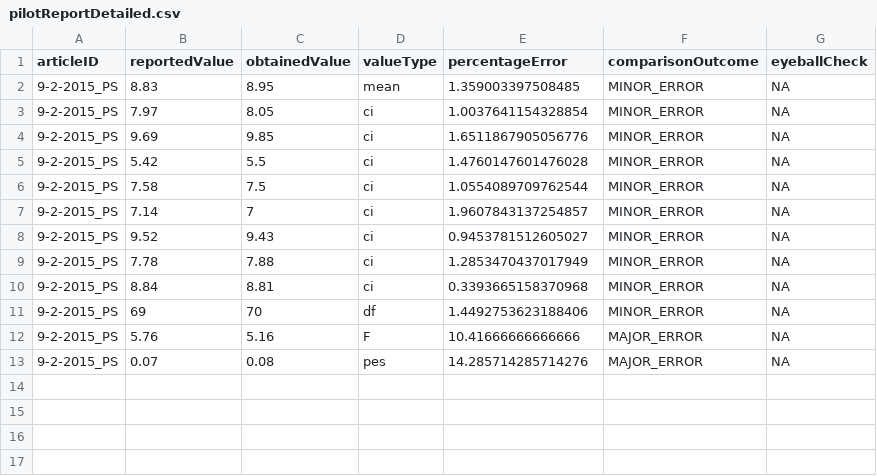
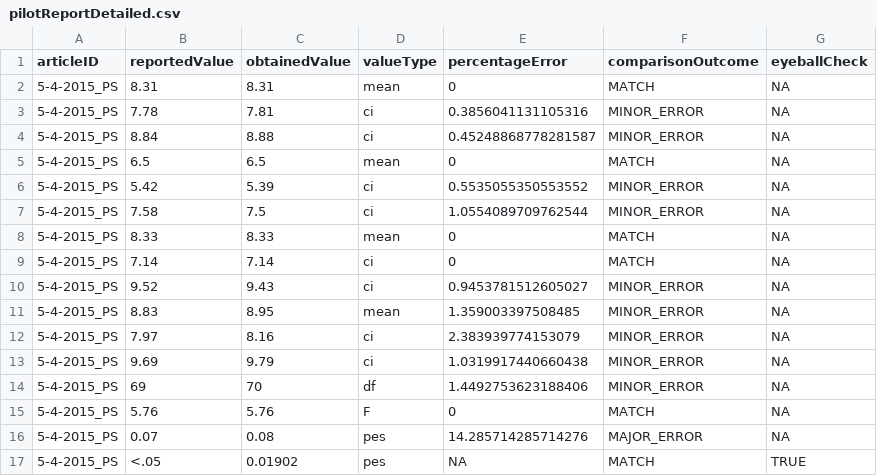
Before and after one commit to METRICS-CARPS/CARPS_5-4-2015_PS, a CSV file: pilotReportDetailed.csv, drawn as a sheet.

Commit message:
fix typo and add some explanation of steps

```diff
--- a/pilotReportDetailed.csv
+++ b/pilotReportDetailed.csv
@@ -1,13 +1,17 @@
 articleID,reportedValue,obtainedValue,valueType,percentageError,comparisonOutcome,eyeballCheck
-9-2-2015_PS,8.83,8.95,mean,1.359003397508485,MINOR_ERROR,NA
-9-2-2015_PS,7.97,8.05,ci,1.0037641154328854,MINOR_ERROR,NA
-9-2-2015_PS,9.69,9.85,ci,1.6511867905056776,MINOR_ERROR,NA
-9-2-2015_PS,5.42,5.5,ci,1.4760147601476028,MINOR_ERROR,NA
-9-2-2015_PS,7.58,7.5,ci,1.0554089709762544,MINOR_ERROR,NA
-9-2-2015_PS,7.14,7,ci,1.9607843137254857,MINOR_ERROR,NA
-9-2-2015_PS,9.52,9.43,ci,0.9453781512605027,MINOR_ERROR,NA
-9-2-2015_PS,7.78,7.88,ci,1.2853470437017949,MINOR_ERROR,NA
-9-2-2015_PS,8.84,8.81,ci,0.3393665158370968,MINOR_ERROR,NA
-9-2-2015_PS,69,70,df,1.4492753623188406,MINOR_ERROR,NA
-9-2-2015_PS,5.76,5.16,F,10.41666666666666,MAJOR_ERROR,NA
-9-2-2015_PS,0.07,0.08,pes,14.285714285714276,MAJOR_ERROR,NA
+5-4-2015_PS,8.31,8.31,mean,0,MATCH,NA
+5-4-2015_PS,7.78,7.81,ci,0.3856041131105316,MINOR_ERROR,NA
+5-4-2015_PS,8.84,8.88,ci,0.45248868778281587,MINOR_ERROR,NA
+5-4-2015_PS,6.5,6.5,mean,0,MATCH,NA
+5-4-2015_PS,5.42,5.39,ci,0.5535055350553552,MINOR_ERROR,NA
+5-4-2015_PS,7.58,7.5,ci,1.0554089709762544,MINOR_ERROR,NA
+5-4-2015_PS,8.33,8.33,mean,0,MATCH,NA
+5-4-2015_PS,7.14,7.14,ci,0,MATCH,NA
+5-4-2015_PS,9.52,9.43,ci,0.9453781512605027,MINOR_ERROR,NA
+5-4-2015_PS,8.83,8.95,mean,1.359003397508485,MINOR_ERROR,NA
+5-4-2015_PS,7.97,8.16,ci,2.383939774153079,MINOR_ERROR,NA
+5-4-2015_PS,9.69,9.79,ci,1.0319917440660438,MINOR_ERROR,NA
+5-4-2015_PS,69,70,df,1.4492753623188406,MINOR_ERROR,NA
+5-4-2015_PS,5.76,5.76,F,0,MATCH,NA
+5-4-2015_PS,0.07,0.08,pes,14.285714285714276,MAJOR_ERROR,NA
+5-4-2015_PS,<.05,0.01902,pes,NA,MATCH,TRUE
```
Also changed, not shown: pilotReportExtras.csv, 1 other file.
